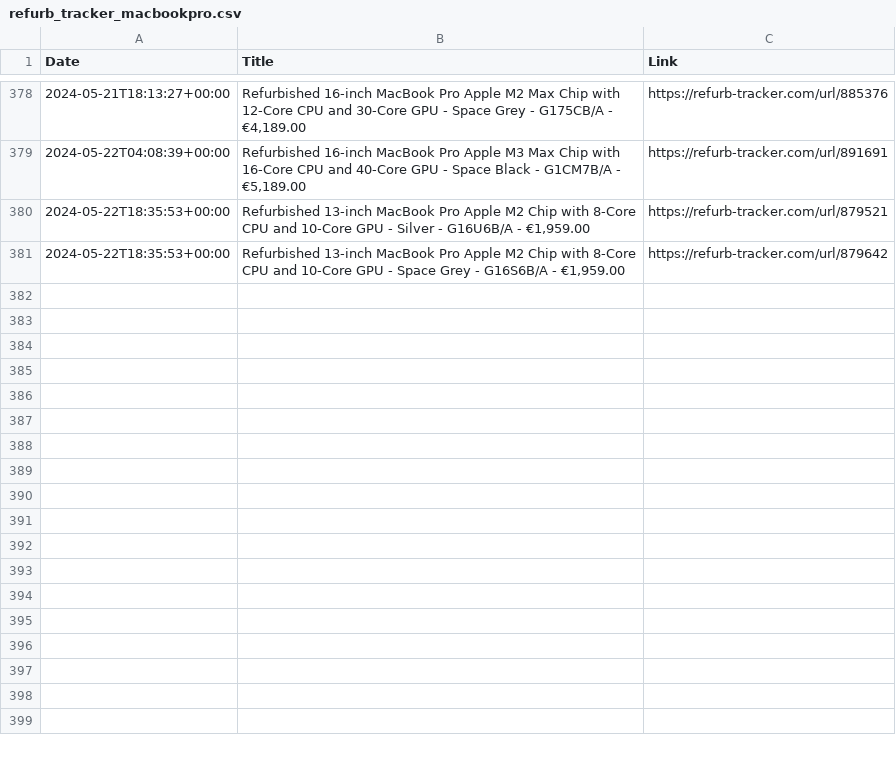
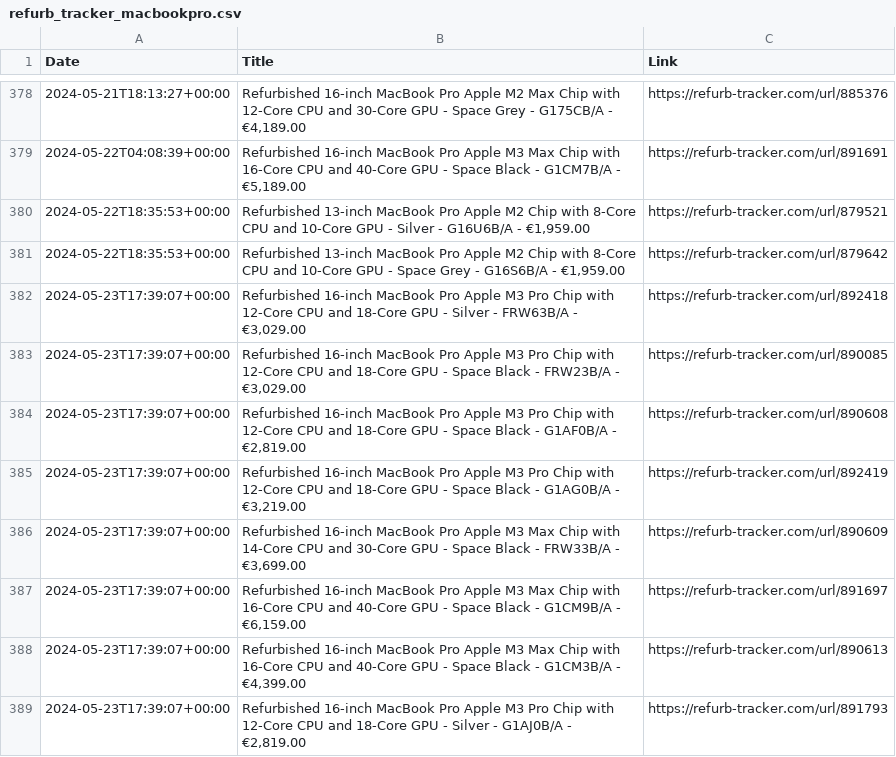
Before and after one commit to felconmar/refurb-tracker-history, a CSV file: data/ie/refurb_tracker_macbookpro.csv, drawn as a sheet; only a part is shown, gaps mark what is left out; the diff names each change by its address in the sheet, - before the commit and + after, or states it on an @@ line.

```diff
--- a/data/ie/refurb_tracker_macbookpro.csv
+++ b/data/ie/refurb_tracker_macbookpro.csv
+row 382: 2024-05-23T17:39:07+00:00 | Refurbished 16-inch MacBook Pro Apple M3 Pro Chip with 12‑Core CPU and 18‑Core GPU - Silver - FRW63B/A - €3,029.00 | https://refurb-tracker.com/url/892418
+row 383: 2024-05-23T17:39:07+00:00 | Refurbished 16-inch MacBook Pro Apple M3 Pro Chip with 12‑Core CPU and 18‑Core GPU - Space Black - FRW23B/A - €3,029.00 | https://refurb-tracker.com/url/890085
+row 384: 2024-05-23T17:39:07+00:00 | Refurbished 16-inch MacBook Pro Apple M3 Pro Chip with 12‑Core CPU and 18‑Core GPU - Space Black - G1AF0B/A - €2,819.00 | https://refurb-tracker.com/url/890608
+row 385: 2024-05-23T17:39:07+00:00 | Refurbished 16-inch MacBook Pro Apple M3 Pro Chip with 12‑Core CPU and 18‑Core GPU - Space Black - G1AG0B/A - €3,219.00 | https://refurb-tracker.com/url/892419
+row 386: 2024-05-23T17:39:07+00:00 | Refurbished 16-inch MacBook Pro Apple M3 Max Chip with 14‑Core CPU and 30‑Core GPU - Space Black - FRW33B/A - €3,699.00 | https://refurb-tracker.com/url/890609
+row 387: 2024-05-23T17:39:07+00:00 | Refurbished 16-inch MacBook Pro Apple M3 Max Chip with 16‑Core CPU and 40‑Core GPU - Space Black - G1CM9B/A - €6,159.00 | https://refurb-tracker.com/url/891697
+row 388: 2024-05-23T17:39:07+00:00 | Refurbished 16-inch MacBook Pro Apple M3 Max Chip with 16‑Core CPU and 40‑Core GPU - Space Black - G1CM3B/A - €4,399.00 | https://refurb-tracker.com/url/890613
+row 389: 2024-05-23T17:39:07+00:00 | Refurbished 16-inch MacBook Pro Apple M3 Pro Chip with 12‑Core CPU and 18‑Core GPU - Silver - G1AJ0B/A - €2,819.00 | https://refurb-tracker.com/url/891793
```
Also changed, not shown: data/es/refurb_tracker_macbookpro.csv, data/ie/refurb_tracker_macbookair.csv, 4 other files.
